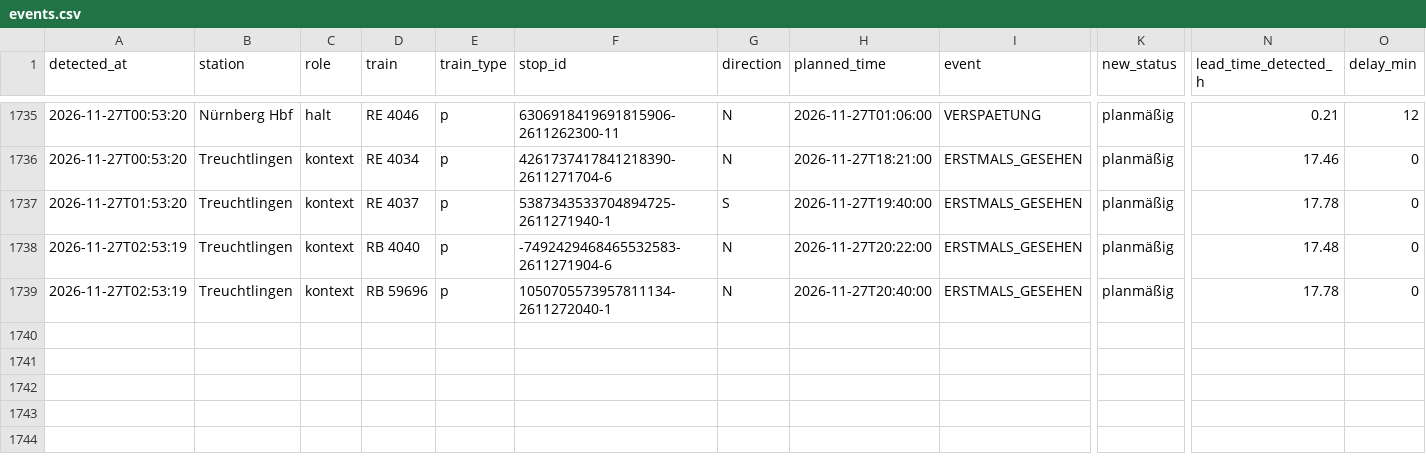
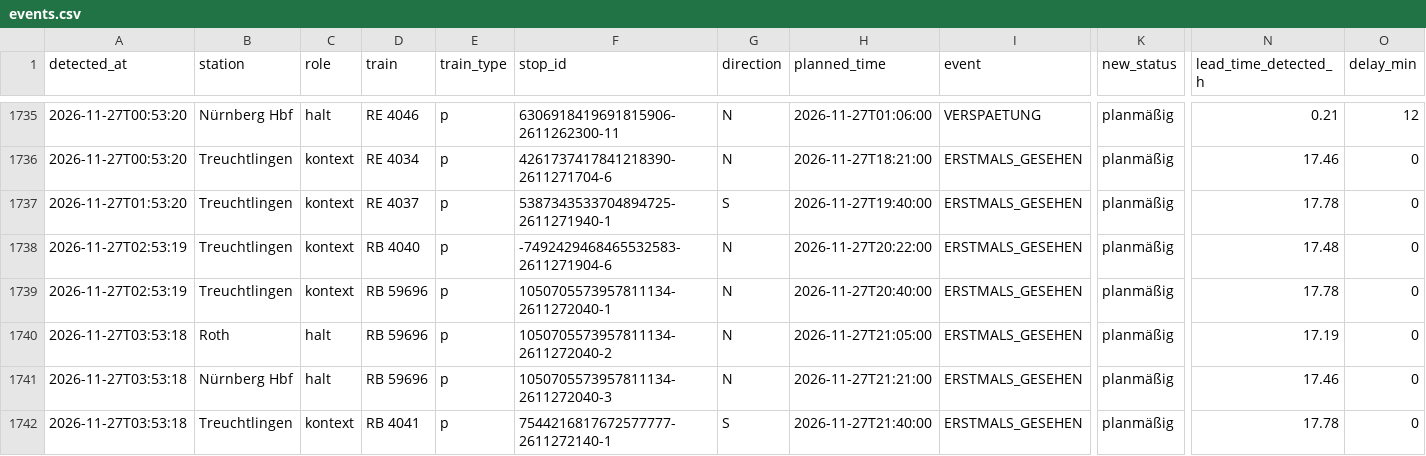
Before and after one commit to frederikwalter/RE1-Monitor, a CSV file: events.csv, drawn as a sheet; only a part is shown, gaps mark what is left out; rows hold the shown columns only; the diff names each change by its address in the sheet, - before the commit and + after, or states it on an @@ line.

```diff
--- a/events.csv
+++ b/events.csv
+row 1740: 2026-11-27T03:53:18 | Roth | halt | RB 59696 | p | 1050705573957811134-2611272040-2 | N | 2026-11-27T21:05:00 | ERSTMALS_GESEHEN | planmäßig | 17.19 | 0
+row 1741: 2026-11-27T03:53:18 | Nürnberg Hbf | halt | RB 59696 | p | 1050705573957811134-2611272040-3 | N | 2026-11-27T21:21:00 | ERSTMALS_GESEHEN | planmäßig | 17.46 | 0
+row 1742: 2026-11-27T03:53:18 | Treuchtlingen | kontext | RB 4041 | p | 7544216817672577777-2611272140-1 | S | 2026-11-27T21:40:00 | ERSTMALS_GESEHEN | planmäßig | 17.78 | 0
```
Also changed, not shown: runs.csv, 7 other files.
